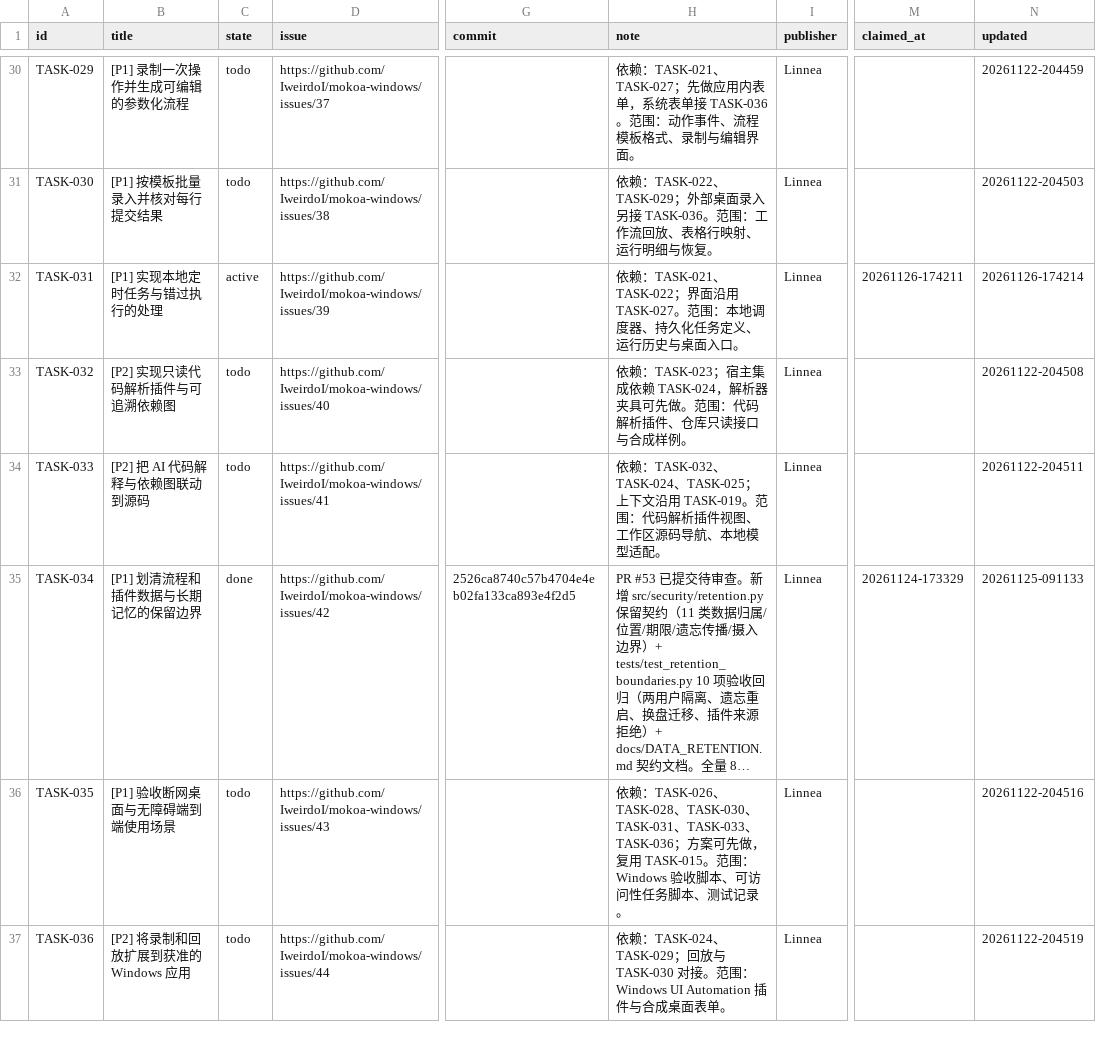
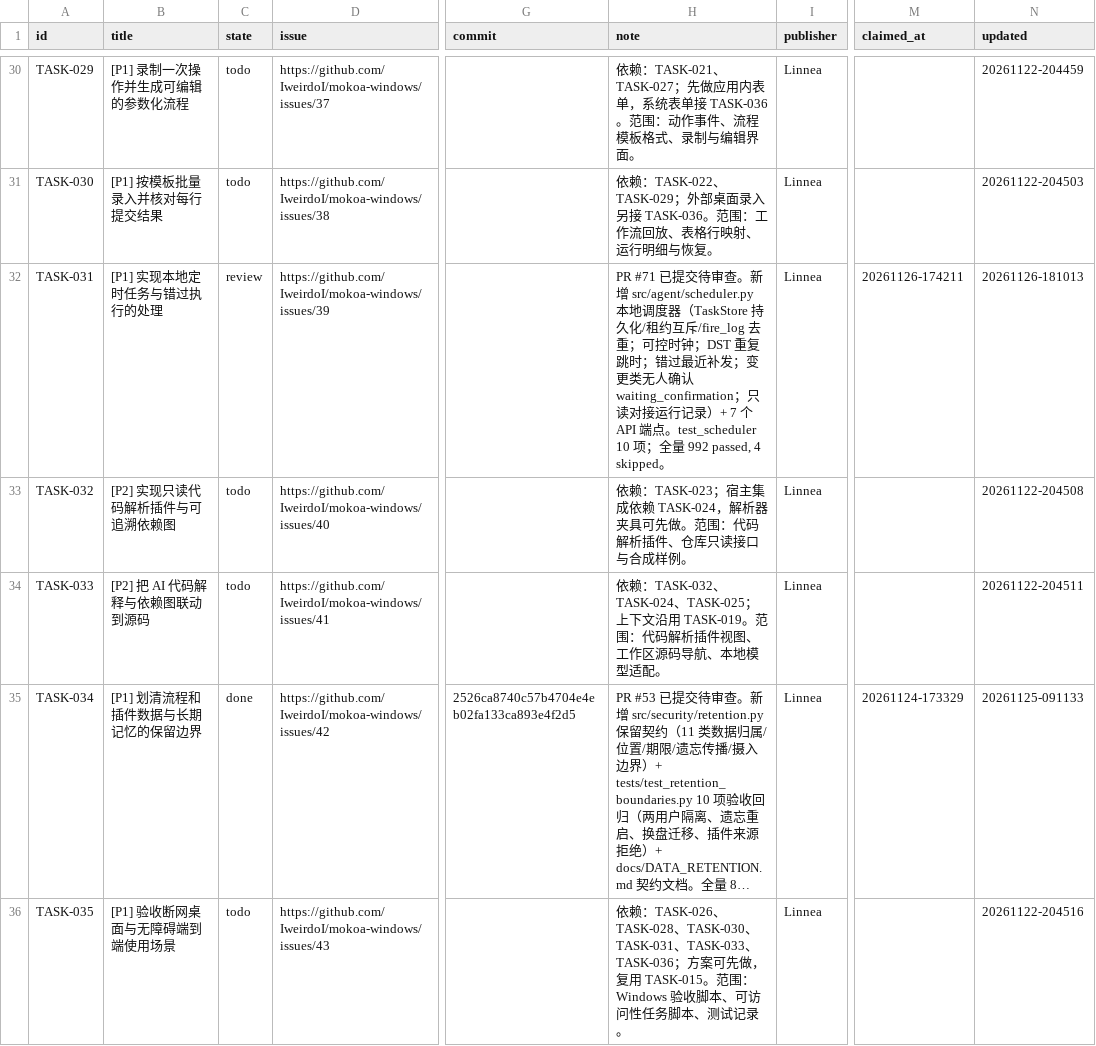
Before and after one commit to IweirdoI/OmniAble, a CSV file: .clerk/data/tasks.csv, drawn as a sheet; only a part is shown, gaps mark what is left out; the shorter side is filled out with more unchanged rows; long unchanged cells end in …; the diff names each change by its address in the sheet, - before the commit and + after, or states it on an @@ line.

Commit message:
chore(tasks): TASK-031 进入审查（PR #71）
Signed-off-by: HXFhappiness <204864123+HXFhappiness@users.noreply.github.com>

```diff
--- a/.clerk/data/tasks.csv
+++ b/.clerk/data/tasks.csv
-C32 (state): active
+C32 (state): review
-H32 (note): 依赖：TASK-021、TASK-022；界面沿用 TASK-027。范围：本地调度器、持久化任务定义、运行历史与桌面入口。
+H32 (note): PR #71 已提交待审查。新增 src/agent/scheduler.py 本地调度器（TaskStore 持久化/租约互斥/fire_log 去重；可控时钟；DST 重复跳时；错过最近补发；变更类无人确认 waiting_confirmation；只读对接运行记录）+ 7 个 API 端点。test_scheduler 10 项；全量 992 passed, 4 skipped。
-N32 (updated): 20261126-174214
+N32 (updated): 20261126-181013
```
Also changed, not shown: .clerk/seal/seal.csv.
